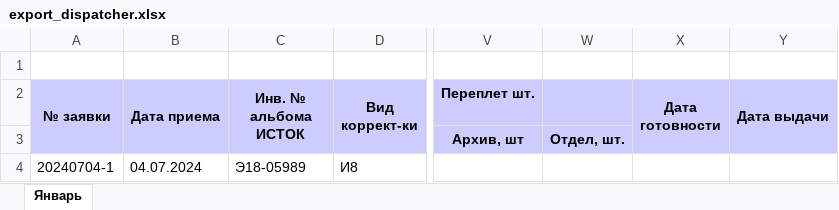
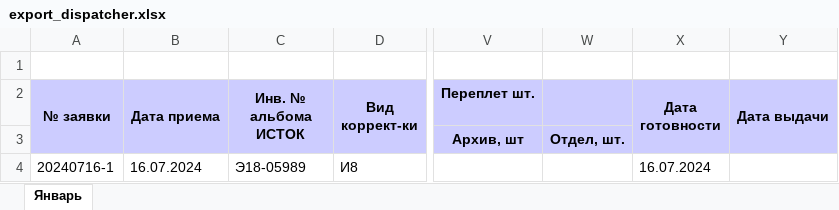
Before and after one commit to evgeniymoskvin/django_page_calculator, an Excel workbook: print_service_app/xlsx/export_dispatcher.xlsx, sheet Январь, drawn as a sheet; only a part is shown, gaps mark what is left out; values as stored, in another font and other column widths than the file's, no borders; the diff names each change by its address in the sheet, - before the commit and + after, or states it on an @@ line.

```diff
--- a/print_service_app/xlsx/export_dispatcher.xlsx (sheet Январь)
+++ b/print_service_app/xlsx/export_dispatcher.xlsx (sheet Январь)
-A4 (№ заявки): 20240704-1
+A4 (№ заявки): 20240716-1
-B4 (Дата приема): 04.07.2024
+B4 (Дата приема): 16.07.2024
-X4 (Дата готовности): (empty)
+X4 (Дата готовности): 16.07.2024
```
Also changed, not shown: print_service_app/xlsx/export_print.xlsx, 10 other files.
